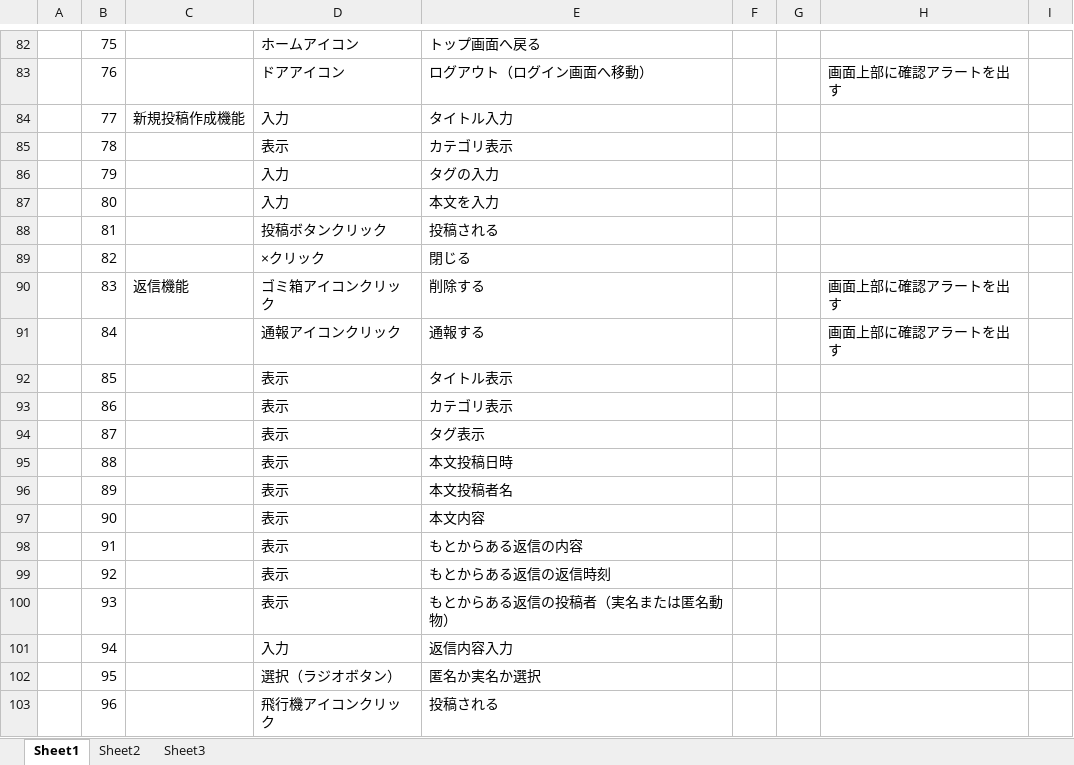
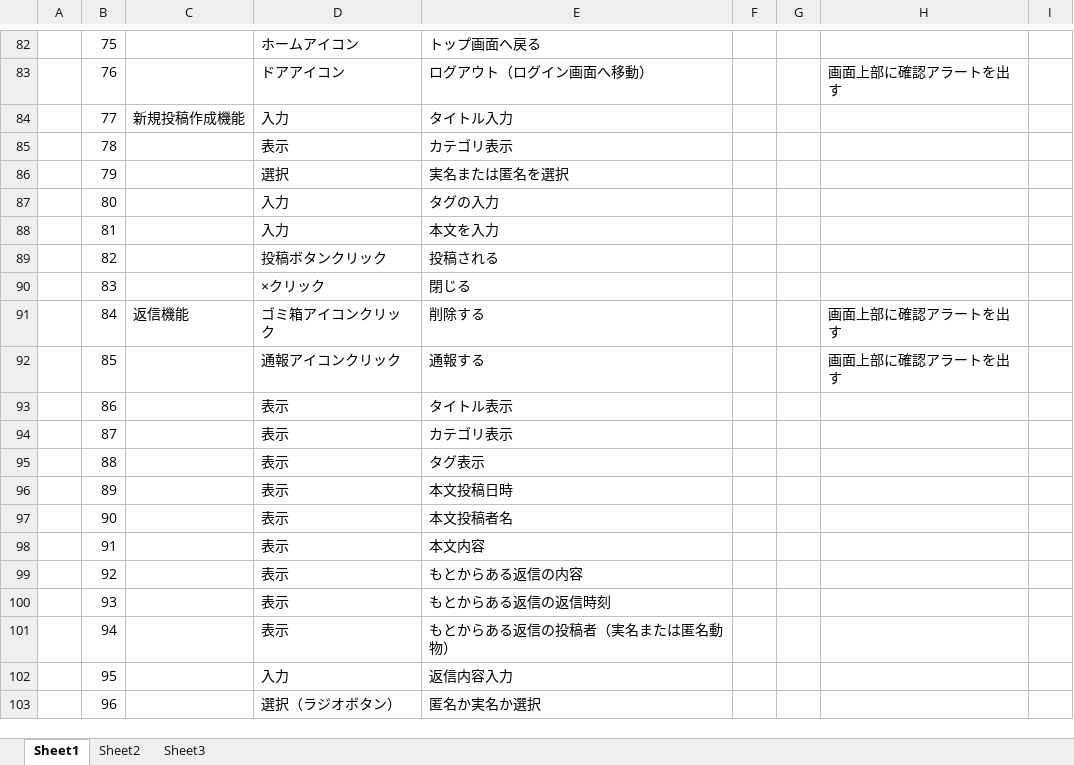
Before and after one commit to dojo2023/D-3, an Excel workbook: doc/機能一覧_D3.xlsx, sheet Sheet1, drawn as a sheet; only a part is shown, gaps mark what is left out; values as stored, in another font and other column widths than the file's, no borders; the diff covers the shown part only; the diff names each change by its address in the sheet, - before the commit and + after, or states it on an @@ line.

Commit message:
機能一覧

```diff
--- a/doc/機能一覧_D3.xlsx (sheet Sheet1)
+++ b/doc/機能一覧_D3.xlsx (sheet Sheet1)
-D86: 入力
+D86: 選択
-E86: タグの入力
+E86: 実名または匿名を選択
-E87: 本文を入力
+E87: タグの入力
-D88: 投稿ボタンクリック
+D88: 入力
-E88: 投稿される
+E88: 本文を入力
-D89: ×クリック
+D89: 投稿ボタンクリック
-E89: 閉じる
+E89: 投稿される
-C90: 返信機能
+C90: (empty)
-D90: ゴミ箱アイコンクリック
+D90: ×クリック
-E90: 削除する
+E90: 閉じる
-H90: 画面上部に確認アラートを出す
+H90: (empty)
-C91: (empty)
+C91: 返信機能
-D91: 通報アイコンクリック
+D91: ゴミ箱アイコンクリック
-E91: 通報する
+E91: 削除する
-D92: 表示
+D92: 通報アイコンクリック
-E92: タイトル表示
+E92: 通報する
-H92: (empty)
+H92: 画面上部に確認アラートを出す
-E93: カテゴリ表示
+E93: タイトル表示
-E94: タグ表示
+E94: カテゴリ表示
-E95: 本文投稿日時
+E95: タグ表示
-E96: 本文投稿者名
+E96: 本文投稿日時
-E97: 本文内容
+E97: 本文投稿者名
-E98: もとからある返信の内容
+E98: 本文内容
-E99: もとからある返信の返信時刻
+E99: もとからある返信の内容
-E100: もとからある返信の投稿者（実名または匿名動物）
+E100: もとからある返信の返信時刻
-D101: 入力
+D101: 表示
-E101: 返信内容入力
+E101: もとからある返信の投稿者（実名または匿名動物）
-D102: 選択（ラジオボタン）
+D102: 入力
-E102: 匿名か実名か選択
+E102: 返信内容入力
-D103: 飛行機アイコンクリック
+D103: 選択（ラジオボタン）
-E103: 投稿される
+E103: 匿名か実名か選択
```
Also changed, not shown: 1 added row and 2 edited cells elsewhere in this sheet.
